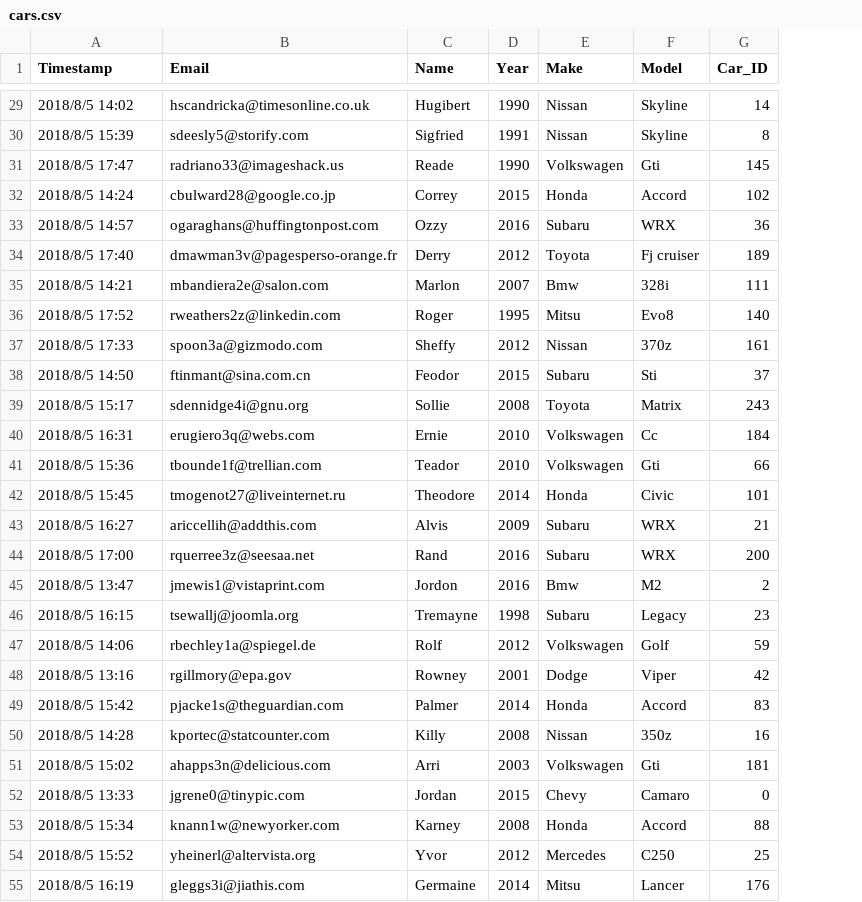
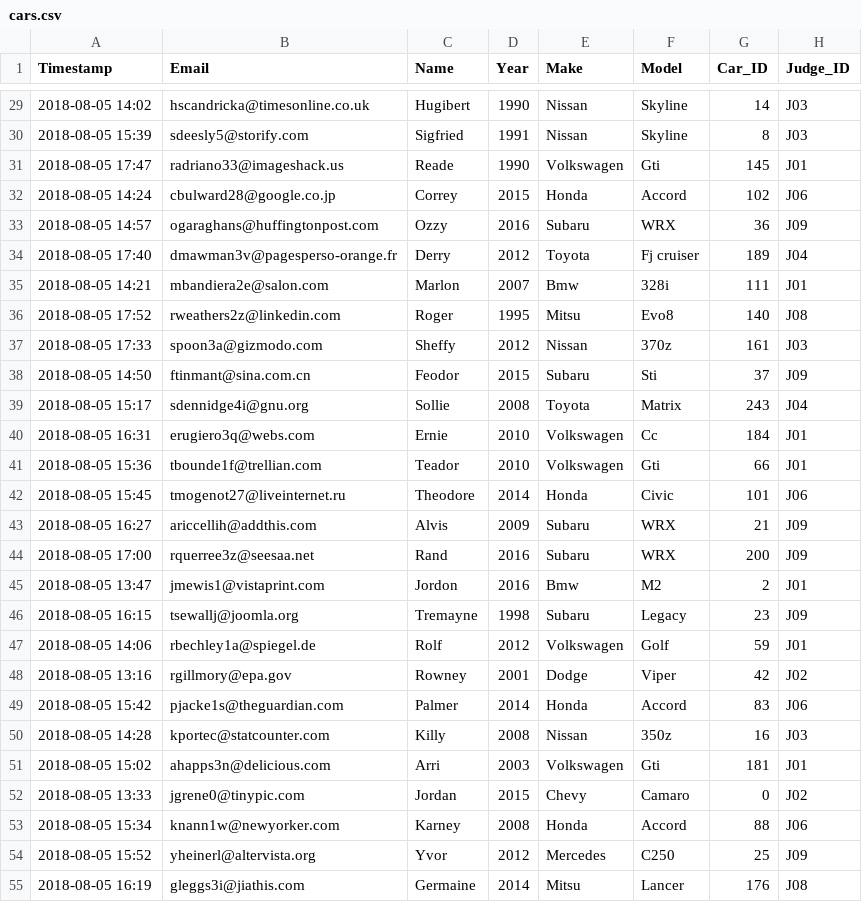
Before and after one commit to bohuinong/CISC3142-Labs, a CSV file: Lab-2/cars.csv, drawn as a sheet; only a part is shown, gaps mark what is left out; the diff covers the shown part only; the diff names each change by its address in the sheet, - before the commit and + after, or states it on an @@ line.

```diff
--- a/Lab-2/cars.csv
+++ b/Lab-2/cars.csv
+column H (Judge_ID), rows 29-55: J03 | J03 | J01 | J06 | J09 | J04 | J01 | J08 | J03 | J09 | J04 | J01 | J01 | J06 | J09 | J09 | J01 | J09 | J01 | J02 | J06 | J03 | J01 | J02 | J06 | J09 | J08
-A29 (Timestamp): 2018/8/5 14:02
+A29 (Timestamp): 2018-08-05 14:02
-A30 (Timestamp): 2018/8/5 15:39
+A30 (Timestamp): 2018-08-05 15:39
-A31 (Timestamp): 2018/8/5 17:47
+A31 (Timestamp): 2018-08-05 17:47
-A32 (Timestamp): 2018/8/5 14:24
+A32 (Timestamp): 2018-08-05 14:24
-A33 (Timestamp): 2018/8/5 14:57
+A33 (Timestamp): 2018-08-05 14:57
-A34 (Timestamp): 2018/8/5 17:40
+A34 (Timestamp): 2018-08-05 17:40
-A35 (Timestamp): 2018/8/5 14:21
+A35 (Timestamp): 2018-08-05 14:21
-A36 (Timestamp): 2018/8/5 17:52
+A36 (Timestamp): 2018-08-05 17:52
-A37 (Timestamp): 2018/8/5 17:33
+A37 (Timestamp): 2018-08-05 17:33
-A38 (Timestamp): 2018/8/5 14:50
+A38 (Timestamp): 2018-08-05 14:50
-A39 (Timestamp): 2018/8/5 15:17
+A39 (Timestamp): 2018-08-05 15:17
-A40 (Timestamp): 2018/8/5 16:31
+A40 (Timestamp): 2018-08-05 16:31
-A41 (Timestamp): 2018/8/5 15:36
+A41 (Timestamp): 2018-08-05 15:36
-A42 (Timestamp): 2018/8/5 15:45
+A42 (Timestamp): 2018-08-05 15:45
-A43 (Timestamp): 2018/8/5 16:27
+A43 (Timestamp): 2018-08-05 16:27
-A44 (Timestamp): 2018/8/5 17:00
+A44 (Timestamp): 2018-08-05 17:00
-A45 (Timestamp): 2018/8/5 13:47
+A45 (Timestamp): 2018-08-05 13:47
-A46 (Timestamp): 2018/8/5 16:15
+A46 (Timestamp): 2018-08-05 16:15
-A47 (Timestamp): 2018/8/5 14:06
+A47 (Timestamp): 2018-08-05 14:06
-A48 (Timestamp): 2018/8/5 13:16
+A48 (Timestamp): 2018-08-05 13:16
-A49 (Timestamp): 2018/8/5 15:42
+A49 (Timestamp): 2018-08-05 15:42
-A50 (Timestamp): 2018/8/5 14:28
+A50 (Timestamp): 2018-08-05 14:28
-A51 (Timestamp): 2018/8/5 15:02
+A51 (Timestamp): 2018-08-05 15:02
-A52 (Timestamp): 2018/8/5 13:33
+A52 (Timestamp): 2018-08-05 13:33
-A53 (Timestamp): 2018/8/5 15:34
+A53 (Timestamp): 2018-08-05 15:34
-A54 (Timestamp): 2018/8/5 15:52
+A54 (Timestamp): 2018-08-05 15:52
-A55 (Timestamp): 2018/8/5 16:19
+A55 (Timestamp): 2018-08-05 16:19
```
Also changed, not shown: 140 edited cells elsewhere in this file, Lab-2/extract1.csv, 3 other files.
